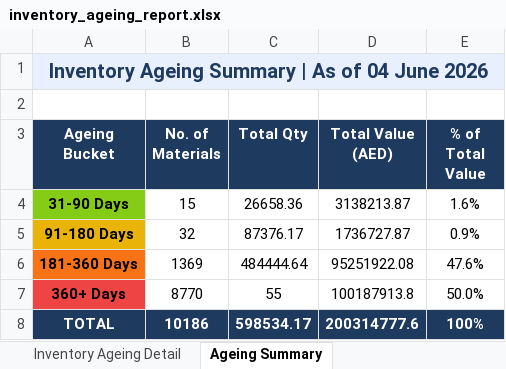
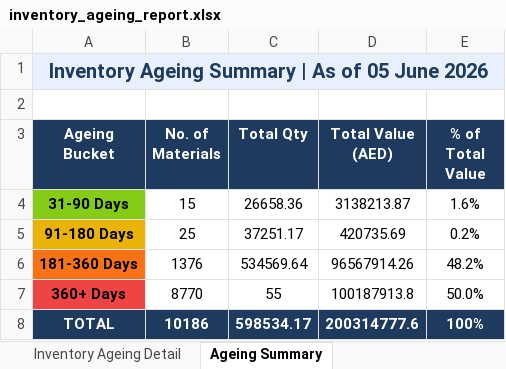
Before and after one commit to uplabdh13-lgtm/sap-dashboards, an Excel workbook: inventory_ageing_report.xlsx, sheet Ageing Summary, drawn as a sheet; values as stored, in another font and other column widths than the file's, no borders; charts and pictures not drawn; the diff names each change by its address in the sheet, - before the commit and + after, or states it on an @@ line.

```diff
--- a/inventory_ageing_report.xlsx (sheet Ageing Summary)
+++ b/inventory_ageing_report.xlsx (sheet Ageing Summary)
-A1 (Ageing Bucket): Inventory Ageing Summary | As of 04 June 2026
+A1 (Ageing Bucket): Inventory Ageing Summary | As of 05 June 2026
-B5 (No. of Materials): 32
+B5 (No. of Materials): 25
-C5 (Total Qty): 87376.17
+C5 (Total Qty): 37251.17
-D5 (Total Value (AED)): 1736727.87
+D5 (Total Value (AED)): 420735.69
-E5 (% of Total Value): 0.9%
+E5 (% of Total Value): 0.2%
-B6 (No. of Materials): 1369
+B6 (No. of Materials): 1376
-C6 (Total Qty): 484444.64
+C6 (Total Qty): 534569.64
-D6 (Total Value (AED)): 95251922.08
+D6 (Total Value (AED)): 96567914.26
-E6 (% of Total Value): 47.6%
+E6 (% of Total Value): 48.2%
```
Also changed, not shown: sheet Inventory Ageing Detail, 1 other file.
